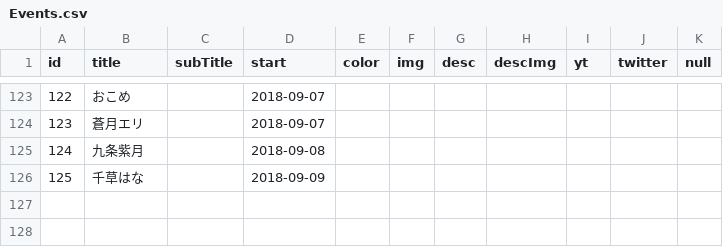
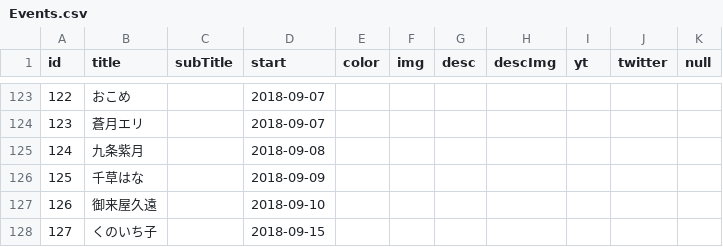
Before and after one commit to 238g/Cute, a CSV file: datas/VtuberBirthday/Events.csv, drawn as a sheet; only a part is shown, gaps mark what is left out; the diff names each change by its address in the sheet, - before the commit and + after, or states it on an @@ line.

```diff
--- a/datas/VtuberBirthday/Events.csv
+++ b/datas/VtuberBirthday/Events.csv
+row 127: 126 | 御来屋久遠 |  | 2018-09-10
+row 128: 127 | くのいち子 |  | 2018-09-15
```
Also changed, not shown: datas/VtuberDebut/Events.csv, 1 other file.
